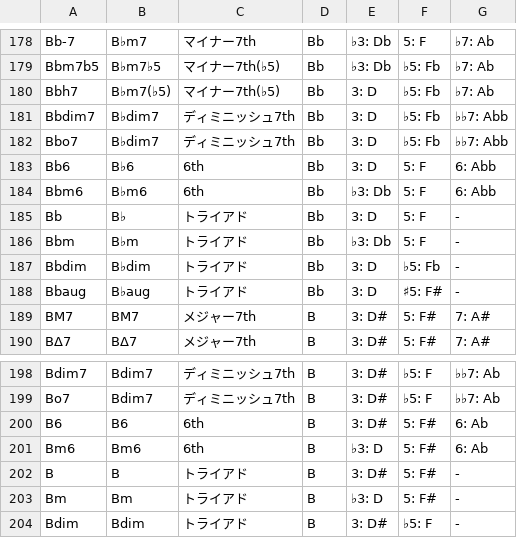
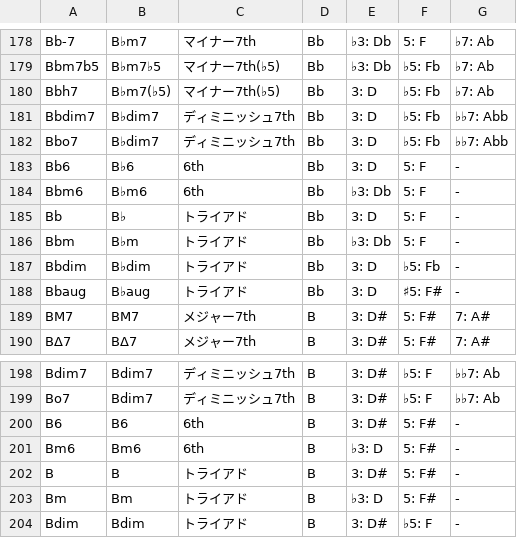
Before and after one commit to Yamataku0102/chord-tone-trainer, a CSV file: chord_tones_list.csv, drawn as a sheet; only a part is shown, gaps mark what is left out; the diff covers the shown part only.

```diff
--- a/chord_tones_list.csv
+++ b/chord_tones_list.csv
@@ -182,4 +182,4 @@
 "Bbo7","B♭dim7","ディミニッシュ7th","Bb","3: D","♭5: Fb","♭♭7: Abb"
-"Bb6","B♭6","6th","Bb","3: D","5: F","6: Abb"
-"Bbm6","B♭m6","6th","Bb","♭3: Db","5: F","6: Abb"
+"Bb6","B♭6","6th","Bb","3: D","5: F","-"
+"Bbm6","B♭m6","6th","Bb","♭3: Db","5: F","-"
 "Bb","B♭","トライアド","Bb","3: D","5: F","-"
@@ -199,4 +199,4 @@
 "Bo7","Bdim7","ディミニッシュ7th","B","3: D#","♭5: F","♭♭7: Ab"
-"B6","B6","6th","B","3: D#","5: F#","6: Ab"
-"Bm6","Bm6","6th","B","♭3: D","5: F#","6: Ab"
+"B6","B6","6th","B","3: D#","5: F#","-"
+"Bm6","Bm6","6th","B","♭3: D","5: F#","-"
 "B","B","トライアド","B","3: D#","5: F#","-"
```
Also changed, not shown: 20 edited cells elsewhere in this file, 3 other files.
